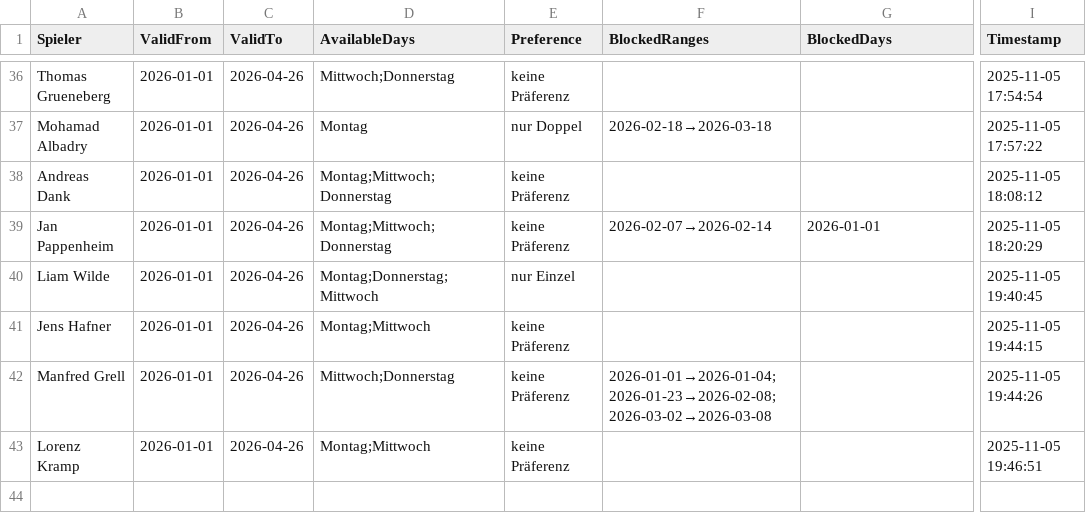
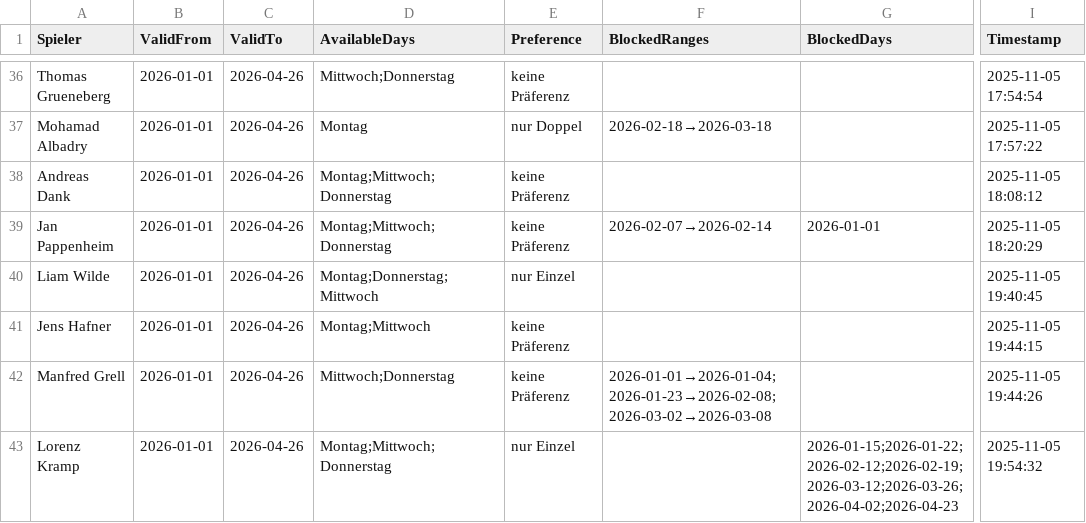
Before and after one commit to liamw8lde/Winter-2024_2025-Training-PLan, a CSV file: Spieler_Preferences_2026.csv, drawn as a sheet; only a part is shown, gaps mark what is left out; the diff names each change by its address in the sheet, - before the commit and + after, or states it on an @@ line.

Commit message:
Update Präferenzen für Lorenz Kramp

```diff
--- a/Spieler_Preferences_2026.csv
+++ b/Spieler_Preferences_2026.csv
-D43 (AvailableDays): Montag;Mittwoch
+D43 (AvailableDays): Montag;Mittwoch;Donnerstag
-E43 (Preference): keine Präferenz
+E43 (Preference): nur Einzel
-G43 (BlockedDays): (empty)
+G43 (BlockedDays): 2026-01-15;2026-01-22;2026-02-12;2026-02-19;2026-03-12;2026-03-26;2026-04-02;2026-04-23
-I43 (Timestamp): 2025-11-05 19:46:51
+I43 (Timestamp): 2025-11-05 19:54:32
```
